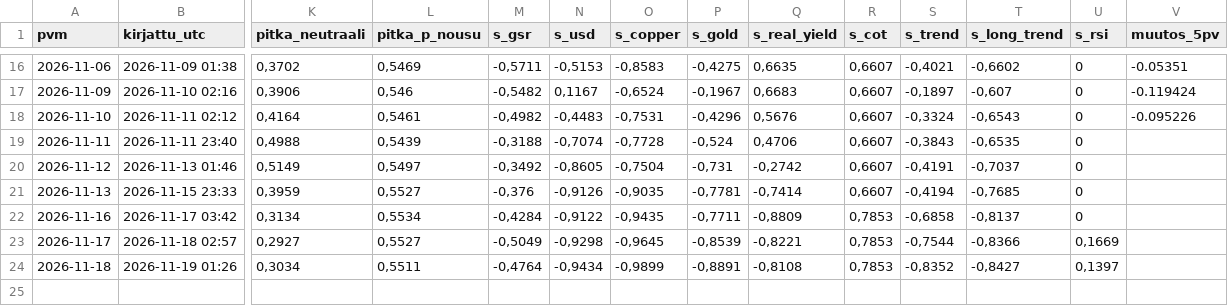
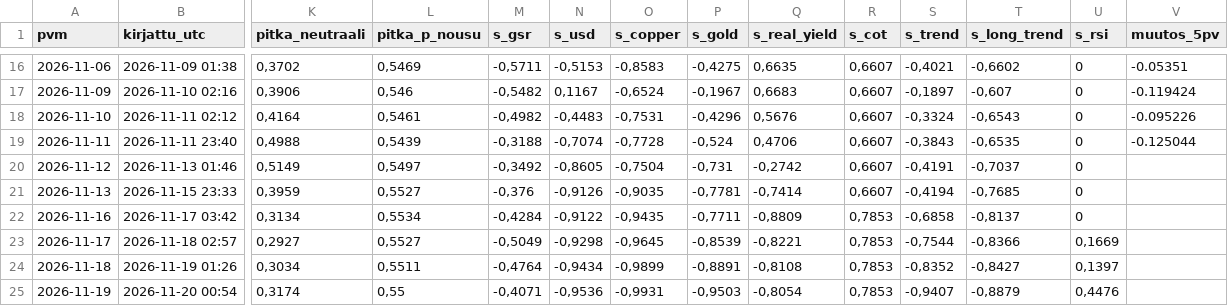
Before and after one commit to JuusoJ/hopea, a CSV file: signaaliloki_paiva.csv, drawn as a sheet; only a part is shown, gaps mark what is left out; rows hold the shown columns only; the diff names each change by its address in the sheet, - before the commit and + after, or states it on an @@ line.

```diff
--- a/signaaliloki_paiva.csv
+++ b/signaaliloki_paiva.csv
-V19 (muutos_5pv): (empty)
+V19 (muutos_5pv): -0.125044
+row 25: 2026-11-19 | 2026-11-20 00:54 | 0,3174 | 0,55 | -0,4071 | -0,9536 | -0,9931 | -0,9503 | -0,8054 | 0,7853 | -0,9407 | -0,8879 | 0,4476
```
Also changed, not shown: signaaliloki_tunti.csv.
